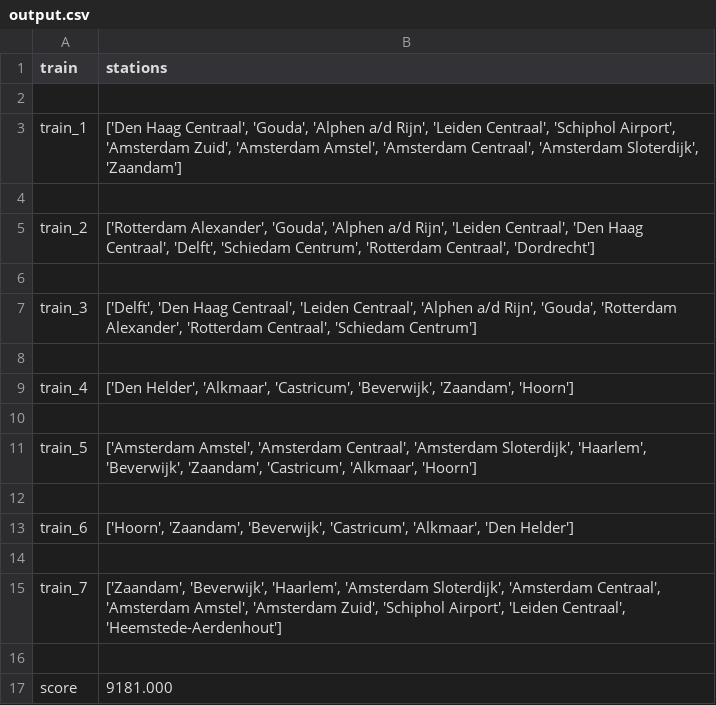
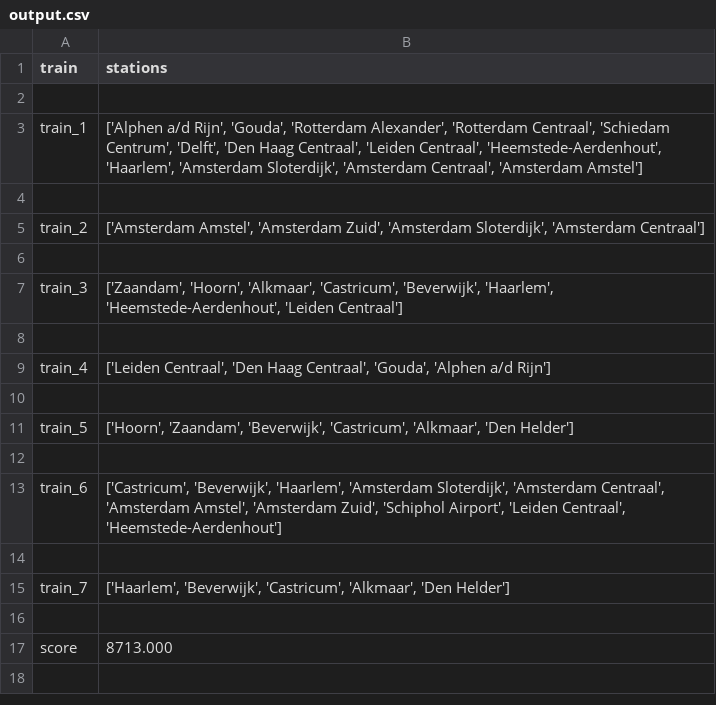
Before and after one commit to ilonawillemse/railNL, a CSV file: output.csv, drawn as a sheet.

```diff
--- a/output.csv
+++ b/output.csv
@@ -2,16 +2,16 @@ train,stations
 
-train_1,"['Den Haag Centraal', 'Gouda', 'Alphen a/d Rijn', 'Leiden Centraal', 'Schiphol Airport', 'Amsterdam Zuid', 'Amsterdam Amstel', 'Amsterdam Centraal', 'Amsterdam Sloterdijk', 'Zaandam']"
+train_1,"['Alphen a/d Rijn', 'Gouda', 'Rotterdam Alexander', 'Rotterdam Centraal', 'Schiedam Centrum', 'Delft', 'Den Haag Centraal', 'Leiden Centraal', 'Heemstede-Aerdenhout', 'Haarlem', 'Amsterdam Sloterdijk', 'Amsterdam Centraal', 'Amsterdam Amstel']"
 
-train_2,"['Rotterdam Alexander', 'Gouda', 'Alphen a/d Rijn', 'Leiden Centraal', 'Den Haag Centraal', 'Delft', 'Schiedam Centrum', 'Rotterdam Centraal', 'Dordrecht']"
+train_2,"['Amsterdam Amstel', 'Amsterdam Zuid', 'Amsterdam Sloterdijk', 'Amsterdam Centraal']"
 
-train_3,"['Delft', 'Den Haag Centraal', 'Leiden Centraal', 'Alphen a/d Rijn', 'Gouda', 'Rotterdam Alexander', 'Rotterdam Centraal', 'Schiedam Centrum']"
+train_3,"['Zaandam', 'Hoorn', 'Alkmaar', 'Castricum', 'Beverwijk', 'Haarlem', 'Heemstede-Aerdenhout', 'Leiden Centraal']"
 
-train_4,"['Den Helder', 'Alkmaar', 'Castricum', 'Beverwijk', 'Zaandam', 'Hoorn']"
+train_4,"['Leiden Centraal', 'Den Haag Centraal', 'Gouda', 'Alphen a/d Rijn']"
 
-train_5,"['Amsterdam Amstel', 'Amsterdam Centraal', 'Amsterdam Sloterdijk', 'Haarlem', 'Beverwijk', 'Zaandam', 'Castricum', 'Alkmaar', 'Hoorn']"
+train_5,"['Hoorn', 'Zaandam', 'Beverwijk', 'Castricum', 'Alkmaar', 'Den Helder']"
 
-train_6,"['Hoorn', 'Zaandam', 'Beverwijk', 'Castricum', 'Alkmaar', 'Den Helder']"
+train_6,"['Castricum', 'Beverwijk', 'Haarlem', 'Amsterdam Sloterdijk', 'Amsterdam Centraal', 'Amsterdam Amstel', 'Amsterdam Zuid', 'Schiphol Airport', 'Leiden Centraal', 'Heemstede-Aerdenhout']"
 
-train_7,"['Zaandam', 'Beverwijk', 'Haarlem', 'Amsterdam Sloterdijk', 'Amsterdam Centraal', 'Amsterdam Amstel', 'Amsterdam Zuid', 'Schiphol Airport', 'Leiden Centraal', 'Heemstede-Aerdenhout']"
+train_7,"['Haarlem', 'Beverwijk', 'Castricum', 'Alkmaar', 'Den Helder']"
 
-score,9181.000
+score,8713.000
```
Also changed, not shown: 1 other file.
